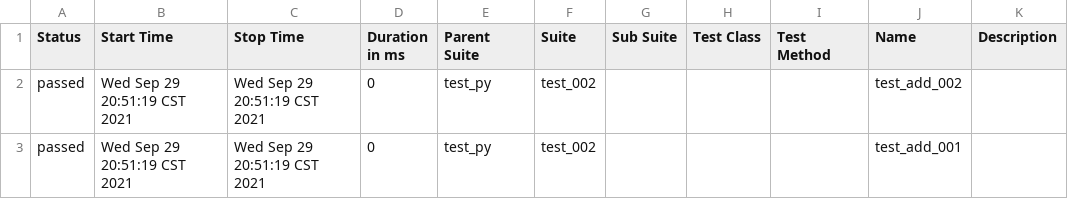
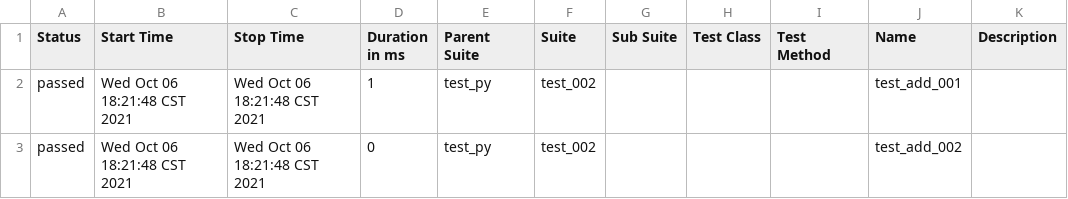
Before and after one commit to qitulalala/pytest, a CSV file: test_py/report/data/suites.csv, drawn as a sheet.

```diff
--- a/test_py/report/data/suites.csv
+++ b/test_py/report/data/suites.csv
@@ -1,3 +1,3 @@
 "Status","Start Time","Stop Time","Duration in ms","Parent Suite","Suite","Sub Suite","Test Class","Test Method","Name","Description"
-"passed","Wed Sep 29 20:51:19 CST 2021","Wed Sep 29 20:51:19 CST 2021","0","test_py","test_002","","","","test_add_002",""
-"passed","Wed Sep 29 20:51:19 CST 2021","Wed Sep 29 20:51:19 CST 2021","0","test_py","test_002","","","","test_add_001",""
+"passed","Wed Oct 06 18:21:48 CST 2021","Wed Oct 06 18:21:48 CST 2021","1","test_py","test_002","","","","test_add_001",""
+"passed","Wed Oct 06 18:21:48 CST 2021","Wed Oct 06 18:21:48 CST 2021","0","test_py","test_002","","","","test_add_002",""
```
Also changed, not shown: 21 other files.
